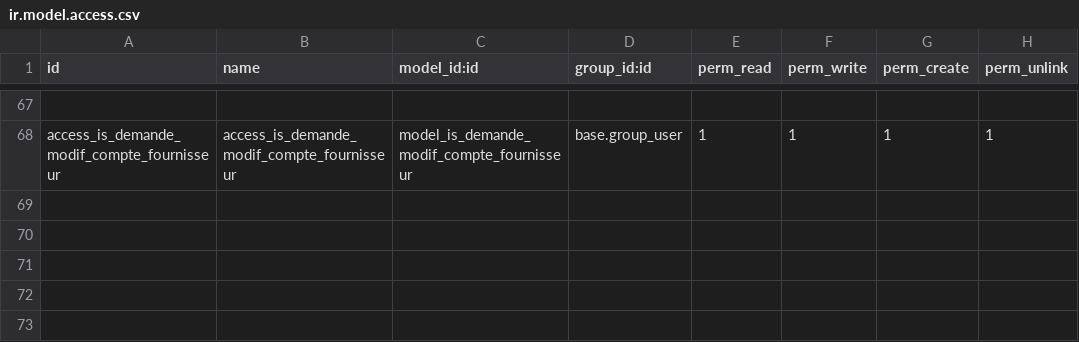
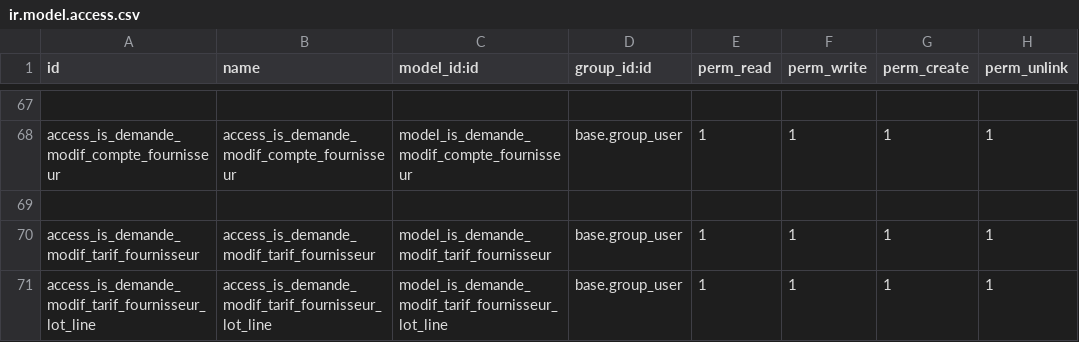
Before and after one commit to tonygalmiche/is_dynacase2odoo, a CSV file: security/ir.model.access.csv, drawn as a sheet; only a part is shown, gaps mark what is left out; the diff names each change by its address in the sheet, - before the commit and + after, or states it on an @@ line.

Commit message:
ajout demande modif tarif fournisseur

```diff
--- a/security/ir.model.access.csv
+++ b/security/ir.model.access.csv
+row 69: (empty)
+row 70: access_is_demande_modif_tarif_fournisseur | access_is_demande_modif_tarif_fournisseur | model_is_demande_modif_tarif_fournisseur | base.group_user | 1 | 1 | 1 | 1
+row 71: access_is_demande_modif_tarif_fournisseur_lot_line | access_is_demande_modif_tarif_fournisseur_lot_line | model_is_demande_modif_tarif_fournisseur_lot_line | base.group_user | 1 | 1 | 1 | 1
```
Also changed, not shown: 6 other files.
